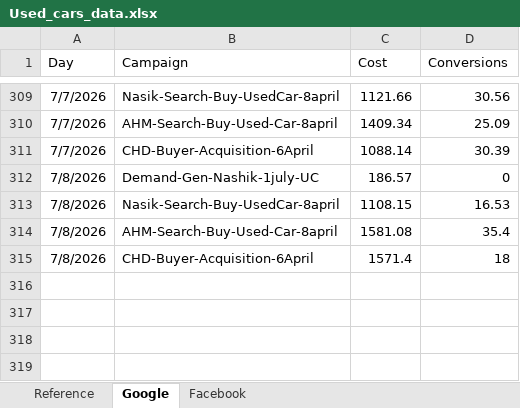
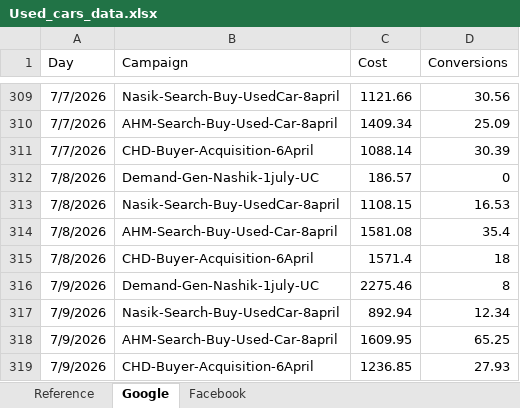
Before and after one commit to Marketing-dashboard/Used_Car_Generation_Citywise, an Excel workbook: Used_cars_data.xlsx, sheet Google, drawn as a sheet; only a part is shown, gaps mark what is left out; values as stored, in another font and other column widths than the file's, no borders; the diff names each change by its address in the sheet, - before the commit and + after, or states it on an @@ line.

```diff
--- a/Used_cars_data.xlsx (sheet Google)
+++ b/Used_cars_data.xlsx (sheet Google)
+row 316: 7/9/2026 | Demand-Gen-Nashik-1july-UC | 2275.46 | 8
+row 317: 7/9/2026 | Nasik-Search-Buy-UsedCar-8april | 892.94 | 12.34
+row 318: 7/9/2026 | AHM-Search-Buy-Used-Car-8april | 1609.95 | 65.25
+row 319: 7/9/2026 | CHD-Buyer-Acquisition-6April | 1236.85 | 27.93
```
Also changed, not shown: sheet Facebook, 1 other file.
